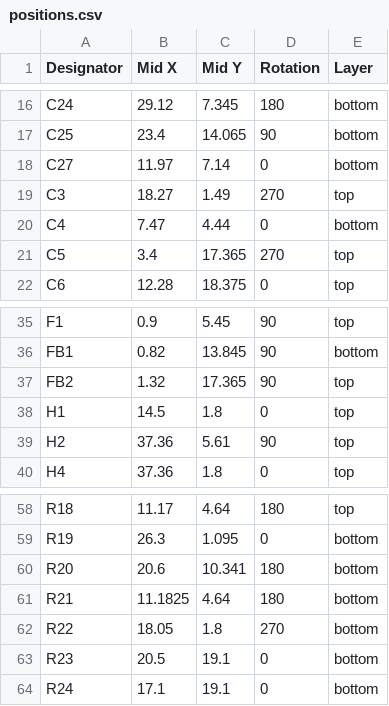
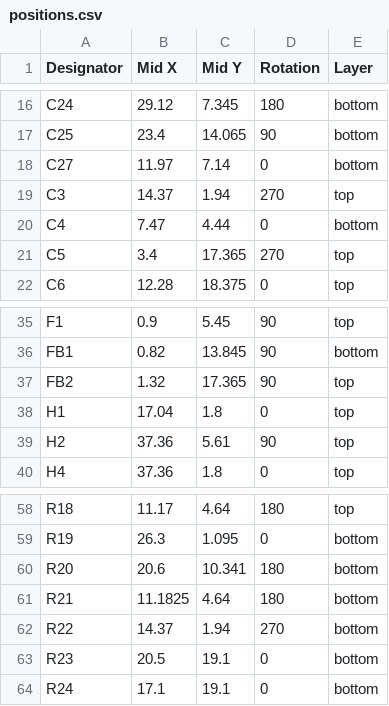
Before and after one commit to Safecast/safepulse, a CSV file: production/positions.csv, drawn as a sheet; only a part is shown, gaps mark what is left out.

```diff
--- a/production/positions.csv
+++ b/production/positions.csv
@@ -18,3 +18,3 @@ C25,23.4,14.065,90,bottom
 C27,11.97,7.14,0,bottom
-C3,18.27,1.49,270,top
+C3,14.37,1.94,270,top
 C4,7.47,4.44,0,bottom
@@ -37,3 +37,3 @@ FB1,0.82,13.845,90,bottom
 FB2,1.32,17.365,90,top
-H1,14.5,1.8,0,top
+H1,17.04,1.8,0,top
 H2,37.36,5.61,90,top
@@ -61,3 +61,3 @@ R20,20.6,10.341,180,bottom
 R21,11.1825,4.64,180,bottom
-R22,18.05,1.8,270,bottom
+R22,14.37,1.94,270,bottom
 R23,20.5,19.1,0,bottom
```
Also changed, not shown: 8 other files.
